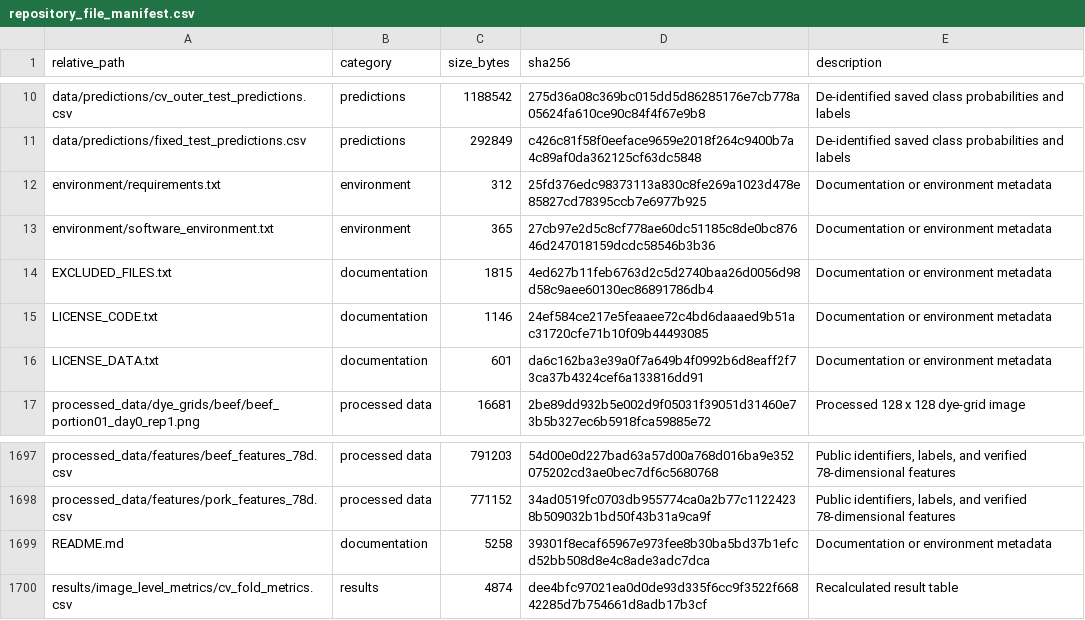
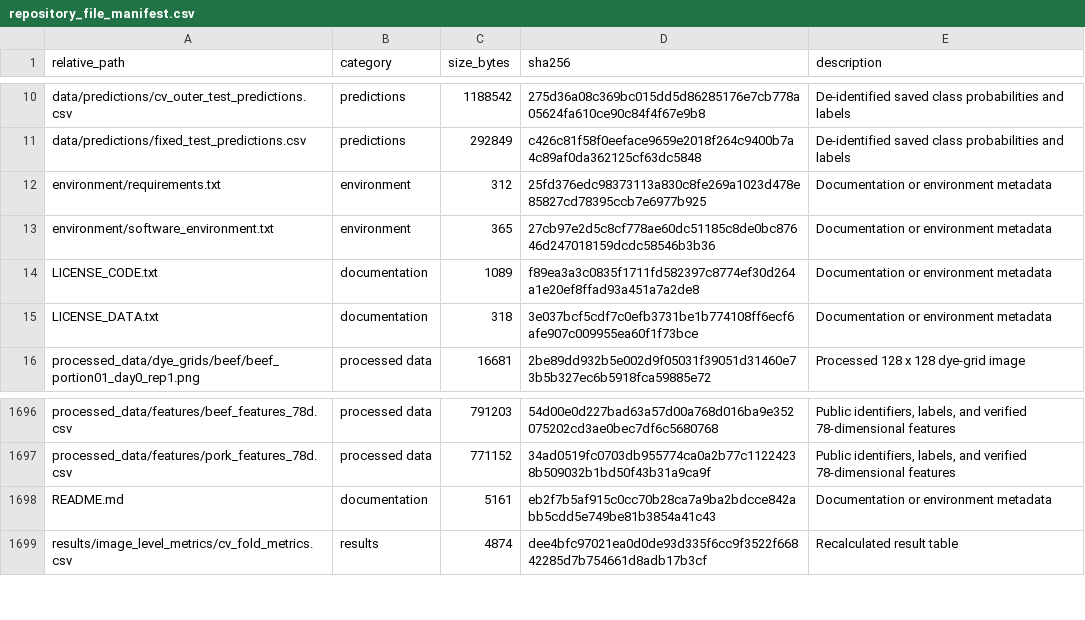
Before and after one commit to chenhanzhi605-eng/smartphone-aerogel-meat-freshness, a CSV file: repository_file_manifest.csv, drawn as a sheet; only a part is shown, gaps mark what is left out.

```diff
--- a/repository_file_manifest.csv
+++ b/repository_file_manifest.csv
@@ -13,5 +13,4 @@ environment/requirements.txt,environment,312,25fd376edc98373113a830c8fe269a1023d
 environment/software_environment.txt,environment,365,27cb97e2d5c8cf778ae60dc51185c8de0bc87646d247018159dcdc58546b3b36,Documentation or environment metadata
-EXCLUDED_FILES.txt,documentation,1815,4ed627b11feb6763d2c5d2740baa26d0056d98d58c9aee60130ec86891786db4,Documentation or environment metadata
-LICENSE_CODE.txt,documentation,1146,24ef584ce217e5feaaee72c4bd6daaaed9b51ac31720cfe71b10f09b44493085,Documentation or environment metadata
-LICENSE_DATA.txt,documentation,601,da6c162ba3e39a0f7a649b4f0992b6d8eaff2f73ca37b4324cef6a133816dd91,Documentation or environment metadata
+LICENSE_CODE.txt,documentation,1089,f89ea3a3c0835f1711fd582397c8774ef30d264a1e20ef8ffad93a451a7a2de8,Documentation or environment metadata
+LICENSE_DATA.txt,documentation,318,3e037bcf5cdf7c0efb3731be1b774108ff6ecf6afe907c009955ea60f1f73bce,Documentation or environment metadata
 processed_data/dye_grids/beef/beef_portion01_day0_rep1.png,processed data,16681,2be89dd932b5e002d9f05031f39051d31460e73b5b327ec6b5918fca59885e72,Processed 128 x 128 dye-grid image
@@ -1698,3 +1697,3 @@ processed_data/features/beef_features_78d.csv,processed data,791203,54d00e0d227b
 processed_data/features/pork_features_78d.csv,processed data,771152,34ad0519fc0703db955774ca0a2b77c11224238b509032b1bd50f43b31a9ca9f,"Public identifiers, labels, and verified 78-dimensional features"
-README.md,documentation,5258,39301f8ecaf65967e973fee8b30ba5bd37b1efcd52bb508d8e4c8ade3adc7dca,Documentation or environment metadata
+README.md,documentation,5161,eb2f7b5af915c0cc70b28ca7a9ba2bdcce842abb5cdd5e749be81b3854a41c43,Documentation or environment metadata
 results/image_level_metrics/cv_fold_metrics.csv,results,4874,dee4bfc97021ea0d0de93d335f6cc9f3522f66842285d7b754661d8adb17b3cf,Recalculated result table
```
Also changed, not shown: 5 other files.
